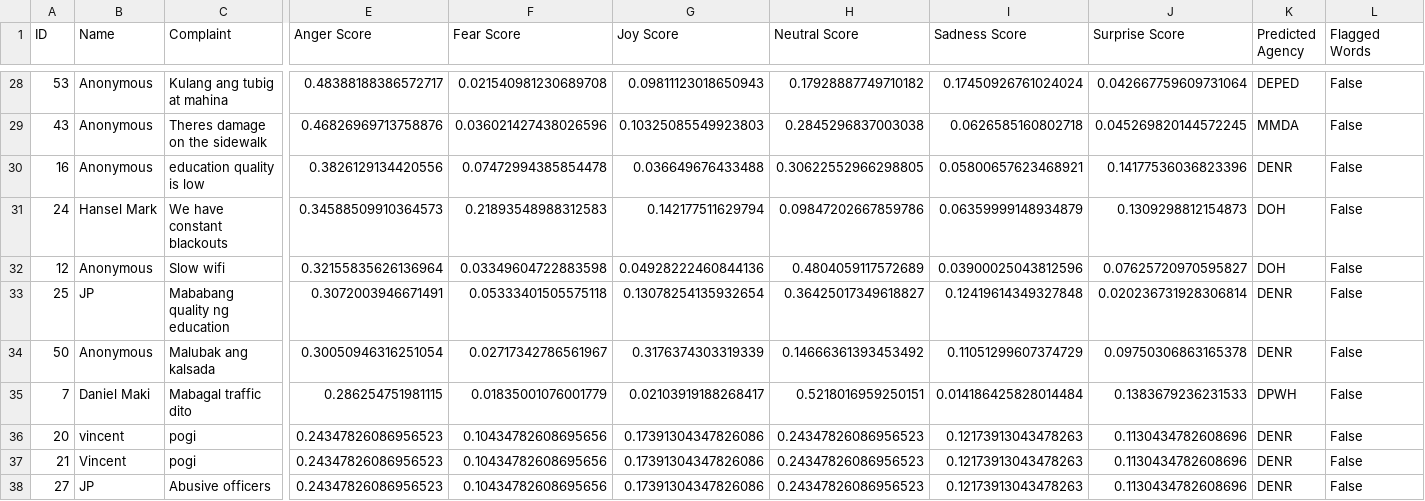
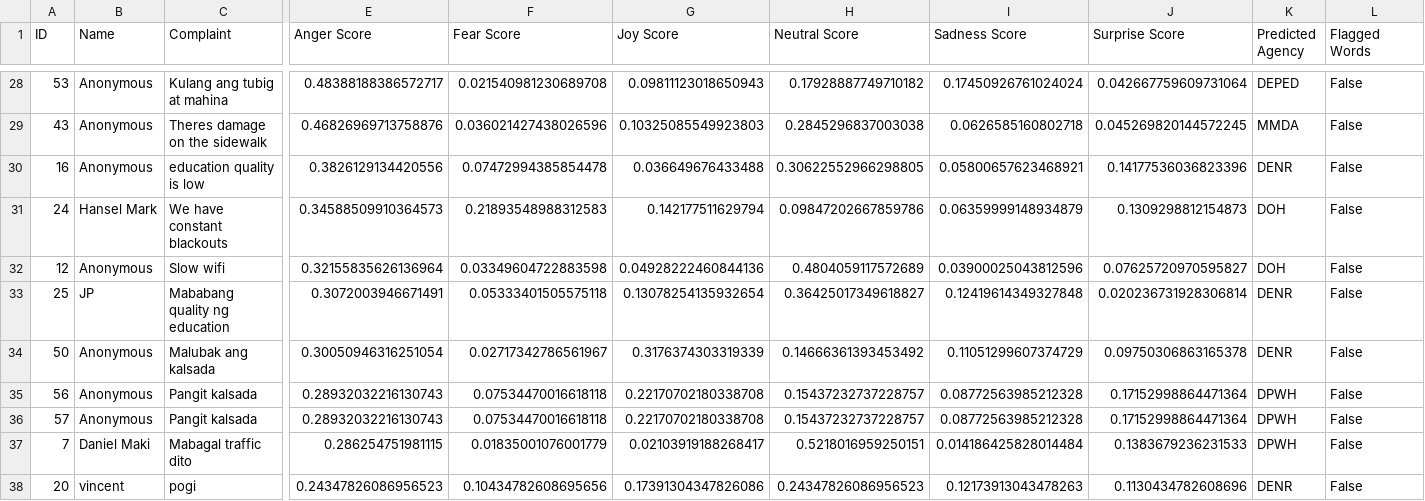
Before and after one commit to SmugOne/CitizenComplainAnalysisTest, a CSV file: CSVFile/ArrangedData.csv, drawn as a sheet; only a part is shown, gaps mark what is left out; the shorter side is filled out with more unchanged rows; rows hold the shown columns only; the diff names each change by its address in the sheet, - before the commit and + after, or states it on an @@ line.

```diff
--- a/CSVFile/ArrangedData.csv
+++ b/CSVFile/ArrangedData.csv
+row 35: 56 | Anonymous | Pangit kalsada | 0.28932032216130743 | 0.07534470016618118 | 0.22170702180338708 | 0.15437232737228757 | 0.08772563985212328 | 0.17152998864471364 | DPWH | False
+row 36: 57 | Anonymous | Pangit kalsada | 0.28932032216130743 | 0.07534470016618118 | 0.22170702180338708 | 0.15437232737228757 | 0.08772563985212328 | 0.17152998864471364 | DPWH | False
```
Also changed, not shown: CSVFile/ComplaintsData.csv, 1 other file.
